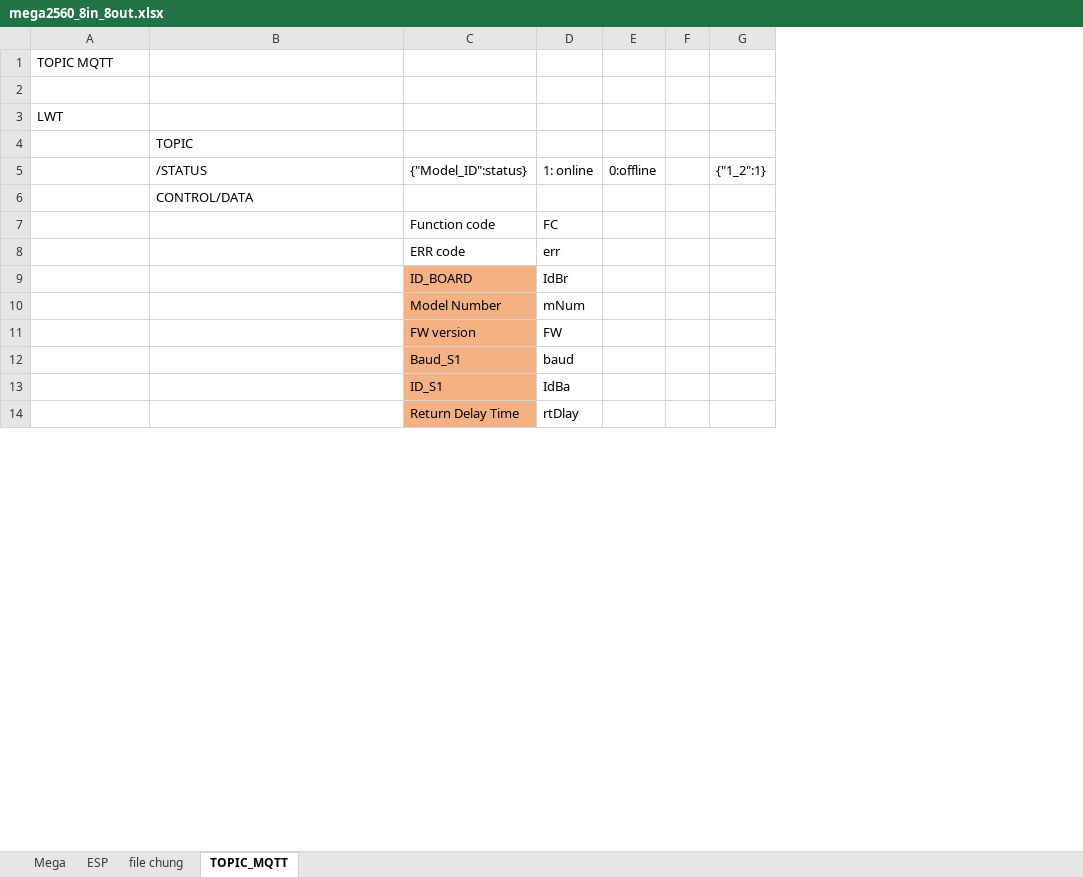
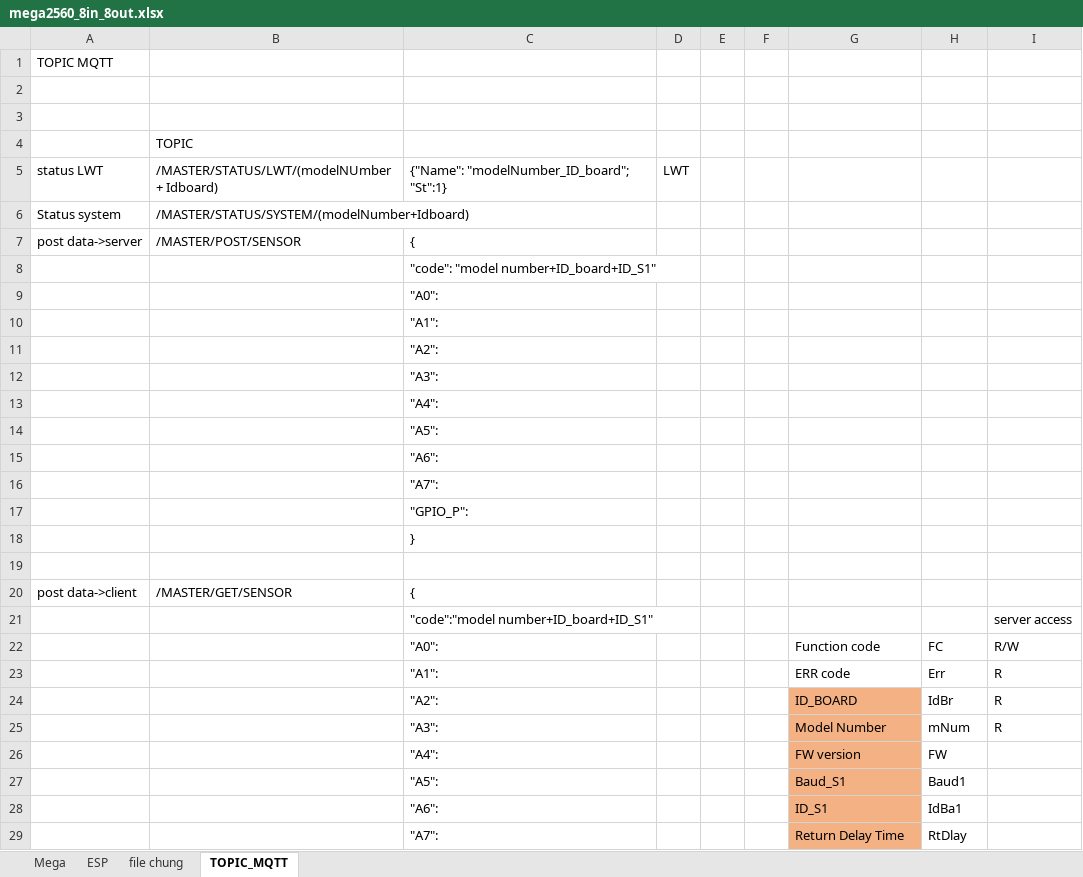
Before and after one commit to daotuyen9244/Indruino-Iot-Project, an Excel workbook: FW/Hau/mem_map_data_trans/mega2560_8in_8out.xlsx, sheet TOPIC_MQTT, drawn as a sheet; only a part is shown; values as stored, in another font and other column widths than the file's, no borders; removed rows and columns are numbered as before the commit, all else as after; the diff covers the shown part only; the diff names each change by its address in the sheet, - before the commit and + after, or states it on an @@ line.

```diff
--- a/FW/Hau/mem_map_data_trans/mega2560_8in_8out.xlsx (sheet TOPIC_MQTT)
+++ b/FW/Hau/mem_map_data_trans/mega2560_8in_8out.xlsx (sheet TOPIC_MQTT)
+column C, rows 8-9: "code": "model number+ID_board+ID_S1" | "A0":; rows 22-29: "A0": | "A1": | "A2": | "A3": | "A4": | "A5": | "A6": | "A7":
+column D, empty
+column E, empty
+column F, empty
-column E, row 5: 0:offline
-column F, empty
-column G, row 5: {"1_2":1}
+column I, rows 22-25: R/W | R | R | R
-A3: LWT
+A3: (empty)
+row 5: status LWT | /MASTER/STATUS/LWT/(modelNUmber + Idboard) | {"Name": "modelNumber_ID_board"; "St":1} | LWT
+row 6: Status system | /MASTER/STATUS/SYSTEM/(modelNumber+Idboard)
+row 7: post data->server | /MASTER/POST/SENSOR | {
-B8: /STATUS
+B8: (empty)
-G8: {"Model_ID":status}
+G8: (empty)
-H8: 1: online
+H8: (empty)
-B9: CONTROL/DATA
+B9: (empty)
+row 10:  |  | "A1":
+row 11:  |  | "A2":
+row 12:  |  | "A3":
+row 13:  |  | "A4":
+row 14:  |  | "A5":
+row 15:  |  | "A6":
+row 16:  |  | "A7":
+row 17:  |  | "GPIO_P":
+row 18:  |  | }
+row 19: (empty)
+row 20: post data->client | /MASTER/GET/SENSOR | {
+row 21:  |  | "code":"model number+ID_board+ID_S1" |  |  |  |  |  | server access
-H23: err
+H23: Err
-H27: baud
+H27: Baud1
-H28: IdBa
+H28: IdBa1
-H29: rtDlay
+H29: RtDlay
```
Also changed, not shown: 22 added rows, 2 removed rows, 17 edited cells and cell formats elsewhere in this sheet, sheet Mega, sheet ESP, formulas that keep their value, charts or pictures.
